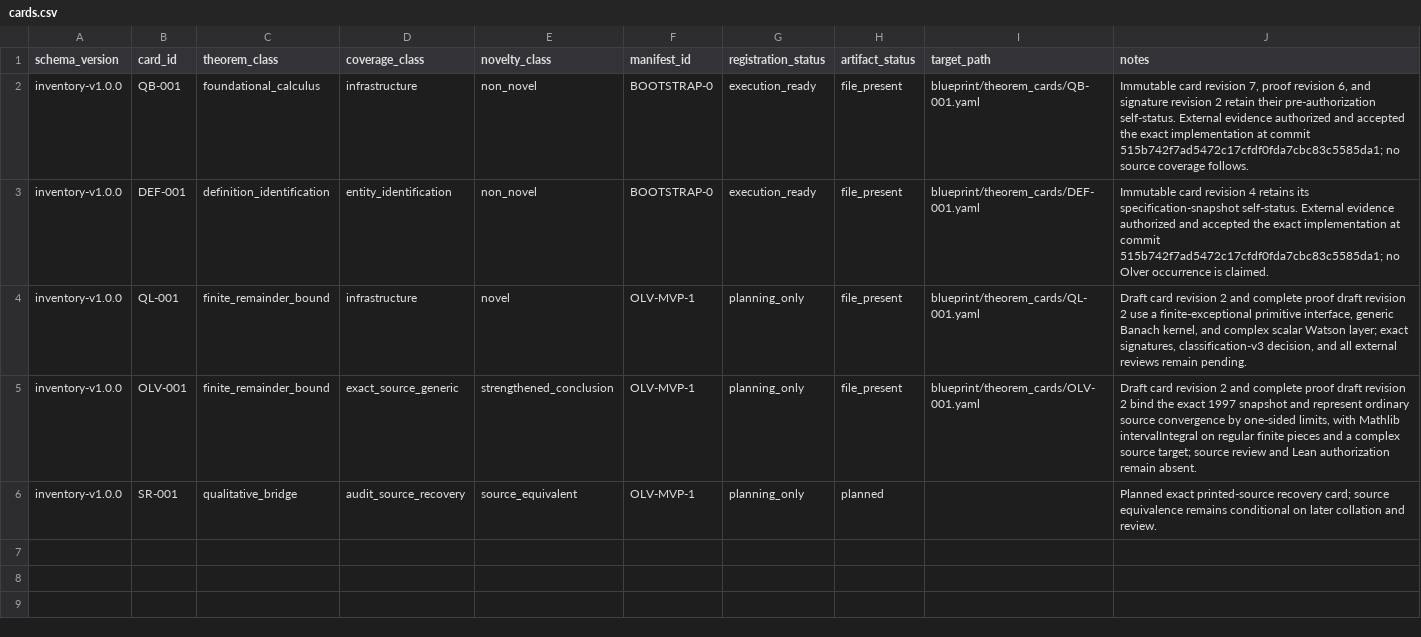
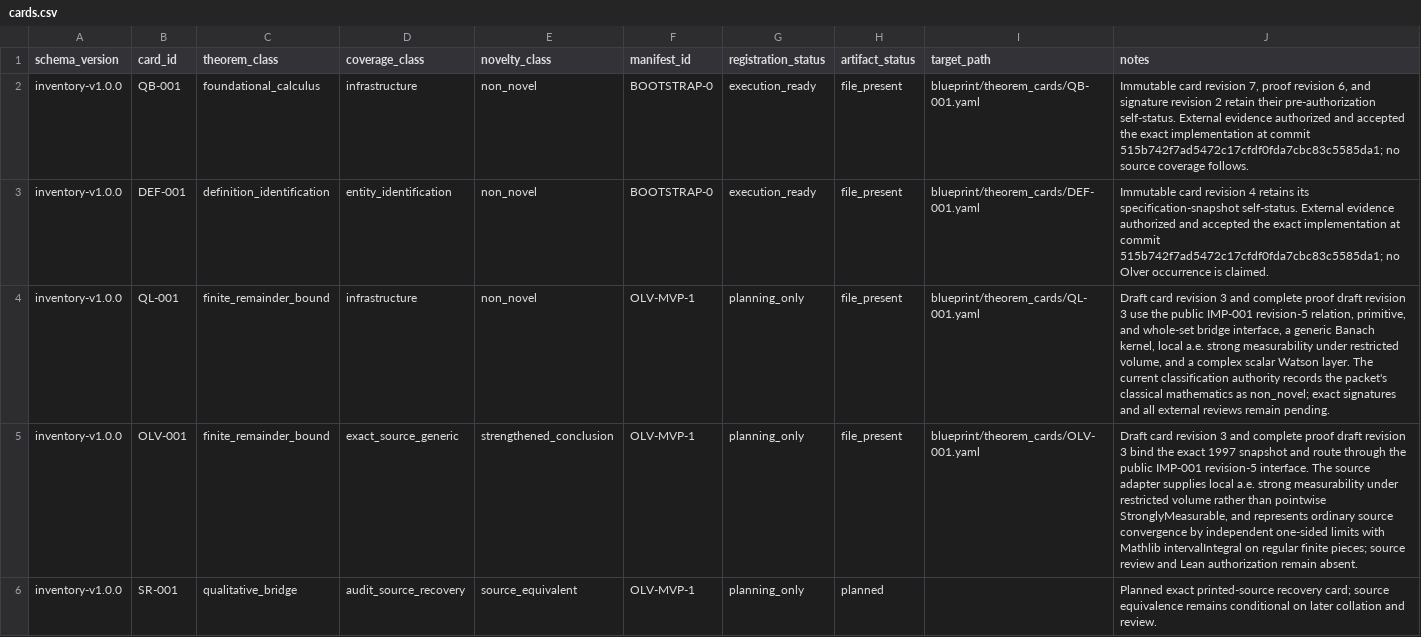
Before and after one commit to jaumededios/LMLF, a CSV file: blueprint/inventory/cards.csv, drawn as a sheet; the diff names each change by its address in the sheet, - before the commit and + after, or states it on an @@ line.

Commit message:
docs: complete Watson integration blueprint interfaces

```diff
--- a/blueprint/inventory/cards.csv
+++ b/blueprint/inventory/cards.csv
-E4 (novelty_class): novel
+E4 (novelty_class): non_novel
-J4 (notes): …card revision 2 and complete proof draft revision 2 use a finite-exceptional primitive interface, generic Banach kernel, and complex scalar Watson layer; exact signatures, classification-v3 decision, and all…
+J4 (notes): …card revision 3 and complete proof draft revision 3 use the public IMP-001 revision-5 relation, primitive, and whole-set bridge interface, a generic Banach kernel, local a.e. strong measurability under restricted volume, and a complex scalar Watson layer. The current classification authority records the packet's classical mathematics as non_novel; exact signatures and all…
-J5 (notes): …card revision 2 and complete proof draft revision 2 bind the exact 1997 snapshot and represent ordinary source convergence by one-sided limits, with Mathlib intervalIntegral on regular finite pieces and a complex source target; source review…
+J5 (notes): …card revision 3 and complete proof draft revision 3 bind the exact 1997 snapshot and route through the public IMP-001 revision-5 interface. The source adapter supplies local a.e. strong measurability under restricted volume rather than pointwise StronglyMeasurable, and represents ordinary source convergence by independent one-sided limits with Mathlib intervalIntegral on regular finite pieces; source review…
```
Also changed, not shown: 23 other files.
